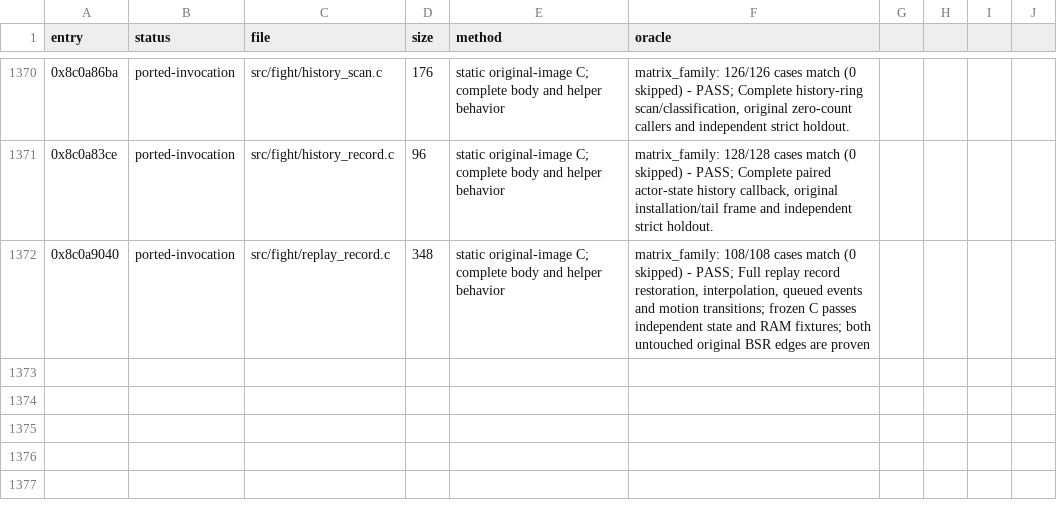
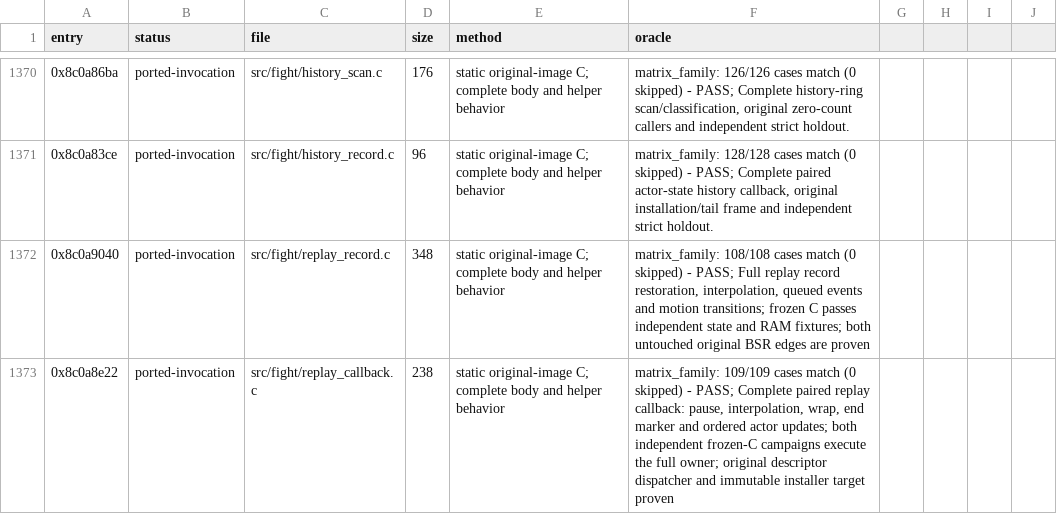
Before and after one commit to celsowm/vf3-decomp, a CSV file: docs/decomp_status.csv, drawn as a sheet; only a part is shown, gaps mark what is left out; the diff names each change by its address in the sheet, - before the commit and + after, or states it on an @@ line.

Commit message:
Qualify paired replay callback through original descriptor dispatch

```diff
--- a/docs/decomp_status.csv
+++ b/docs/decomp_status.csv
+row 1373: 0x8c0a8e22 | ported-invocation | src/fight/replay_callback.c | 238 | static original-image C; complete body and helper behavior | matrix_family: 109/109 cases match (0 skipped) - PASS; Complete paired replay callback: pause, interpolation, wrap, end marker and ordered actor updates; both independent frozen-C campaigns execute the full owner; original descriptor dispatcher and immutable installer target proven
```
Also changed, not shown: 23 other files.
